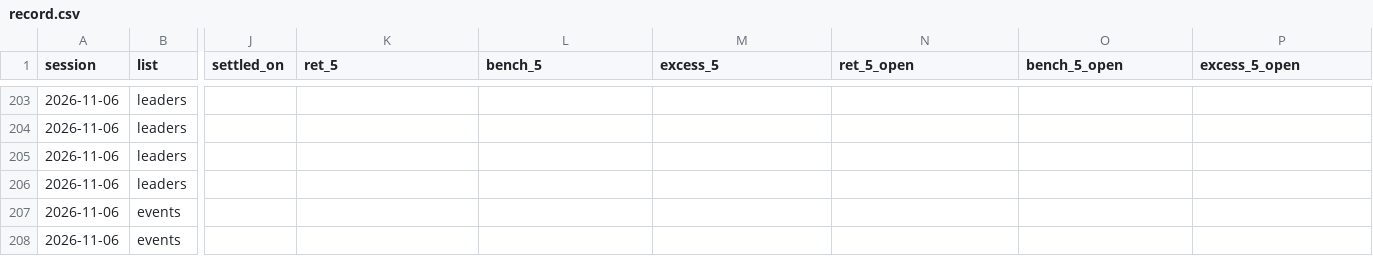
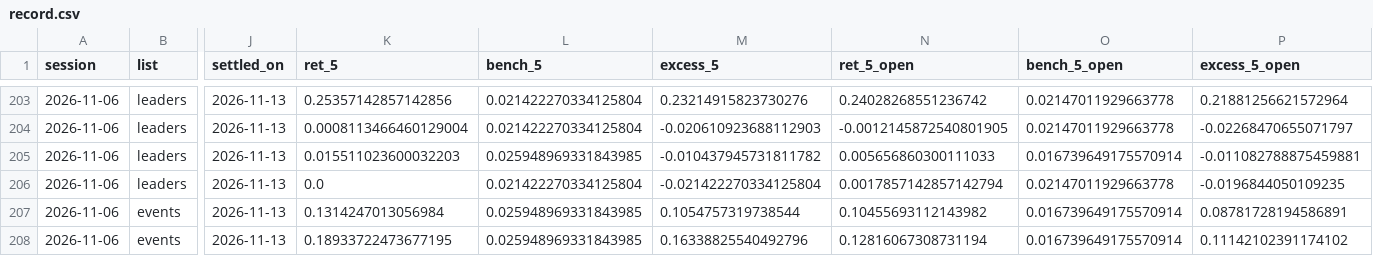
Before and after one commit to timzwang/ft-game, a CSV file: scan/record.csv, drawn as a sheet; only a part is shown, gaps mark what is left out; the diff covers the shown part only; the diff names each change by its address in the sheet, - before the commit and + after, or states it on an @@ line.

```diff
--- a/scan/record.csv
+++ b/scan/record.csv
-J203:J208 (settled_on): (empty)
+J203:J208 (settled_on): 2026-11-13
-K203 (ret_5): (empty)
+K203 (ret_5): 0.25357142857142856
-L203:L204 (bench_5): (empty)
+L203:L204 (bench_5): 0.021422270334125804
-M203 (excess_5): (empty)
+M203 (excess_5): 0.23214915823730276
-N203 (ret_5_open): (empty)
+N203 (ret_5_open): 0.24028268551236742
-O203:O204 (bench_5_open): (empty)
+O203:O204 (bench_5_open): 0.02147011929663778
-P203 (excess_5_open): (empty)
+P203 (excess_5_open): 0.21881256621572964
-K204 (ret_5): (empty)
+K204 (ret_5): 0.0008113466460129004
-M204 (excess_5): (empty)
+M204 (excess_5): -0.020610923688112903
-N204 (ret_5_open): (empty)
+N204 (ret_5_open): -0.0012145872540801905
-P204 (excess_5_open): (empty)
+P204 (excess_5_open): -0.02268470655071797
-K205 (ret_5): (empty)
+K205 (ret_5): 0.015511023600032203
-L205 (bench_5): (empty)
+L205 (bench_5): 0.025948969331843985
-M205 (excess_5): (empty)
+M205 (excess_5): -0.010437945731811782
-N205 (ret_5_open): (empty)
+N205 (ret_5_open): 0.005656860300111033
-O205 (bench_5_open): (empty)
+O205 (bench_5_open): 0.016739649175570914
-P205 (excess_5_open): (empty)
+P205 (excess_5_open): -0.011082788875459881
-K206 (ret_5): (empty)
+K206 (ret_5): 0.0
-L206 (bench_5): (empty)
+L206 (bench_5): 0.021422270334125804
-M206 (excess_5): (empty)
+M206 (excess_5): -0.021422270334125804
-N206 (ret_5_open): (empty)
+N206 (ret_5_open): 0.0017857142857142794
-O206 (bench_5_open): (empty)
+O206 (bench_5_open): 0.02147011929663778
-P206 (excess_5_open): (empty)
+P206 (excess_5_open): -0.0196844050109235
-K207 (ret_5): (empty)
+K207 (ret_5): 0.1314247013056984
-L207:L208 (bench_5): (empty)
+L207:L208 (bench_5): 0.025948969331843985
-M207 (excess_5): (empty)
+M207 (excess_5): 0.1054757319738544
-N207 (ret_5_open): (empty)
+N207 (ret_5_open): 0.10455693112143982
-O207:O208 (bench_5_open): (empty)
+O207:O208 (bench_5_open): 0.016739649175570914
-P207 (excess_5_open): (empty)
+P207 (excess_5_open): 0.08781728194586891
-K208 (ret_5): (empty)
+K208 (ret_5): 0.18933722473677195
-M208 (excess_5): (empty)
+M208 (excess_5): 0.16338825540492796
-N208 (ret_5_open): (empty)
+N208 (ret_5_open): 0.12816067308731194
-P208 (excess_5_open): (empty)
+P208 (excess_5_open): 0.11142102391174102
```
Also changed, not shown: 10 added rows and 56 edited cells elsewhere in this file, scan/latest.csv, 3 other files.
